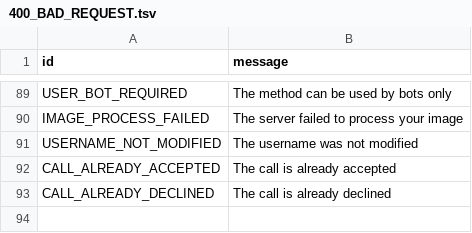
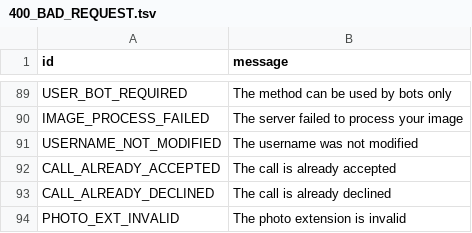
Before and after one commit to kastaid/pyrogramv2, a TSV file: compiler/error/source/400_BAD_REQUEST.tsv, drawn as a sheet; only a part is shown, gaps mark what is left out; the diff names each change by its address in the sheet, - before the commit and + after, or states it on an @@ line.

Commit message:
Add PHOTO_EXT_INVALID error

```diff
--- a/compiler/error/source/400_BAD_REQUEST.tsv
+++ b/compiler/error/source/400_BAD_REQUEST.tsv
+row 94: PHOTO_EXT_INVALID | The photo extension is invalid
```
